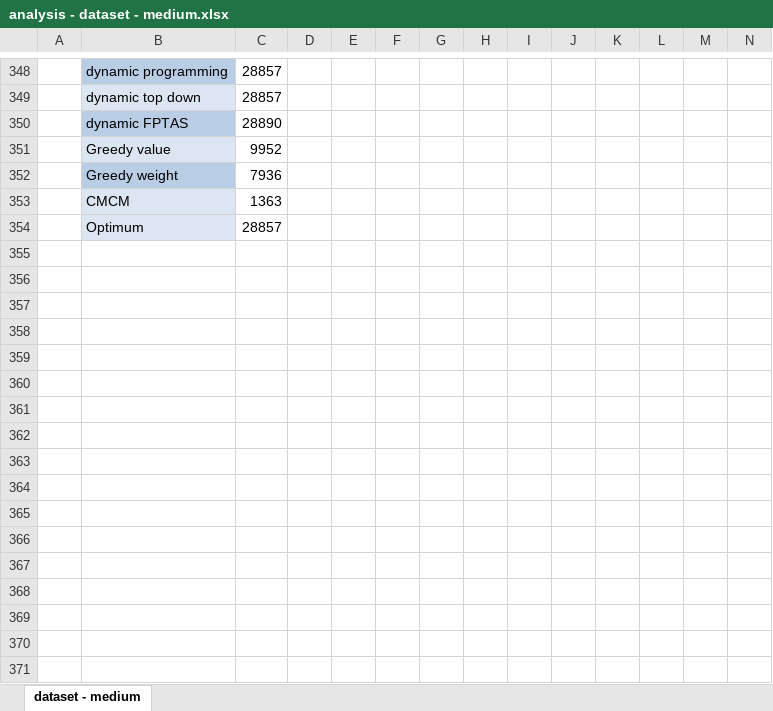
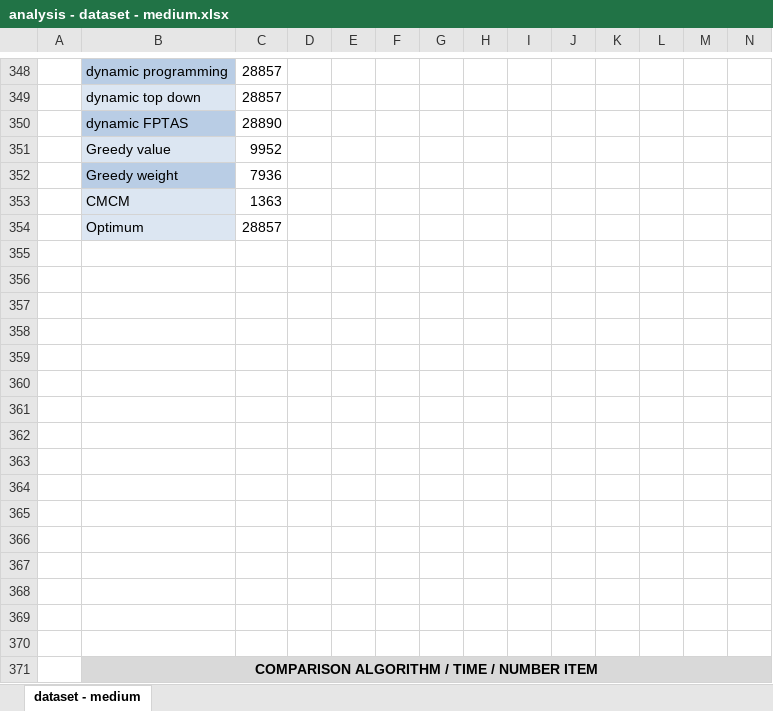
Before and after one commit to zestones/Knapsack-problem, an Excel workbook: results-data/analysis/dataset/analysis - dataset - medium.xlsx, sheet dataset - medium, drawn as a sheet; only a part is shown, gaps mark what is left out; values as stored, in another font and other column widths than the file's, no borders; charts and pictures and table styles not drawn; rows hold the shown columns only; the diff names each change by its address in the sheet, - before the commit and + after, or states it on an @@ line.

```diff
--- a/results-data/analysis/dataset/analysis - dataset - medium.xlsx (sheet dataset - medium)
+++ b/results-data/analysis/dataset/analysis - dataset - medium.xlsx (sheet dataset - medium)
+row 355: (empty)
+row 356: (empty)
+row 357: (empty)
+row 358: (empty)
+row 359: (empty)
+row 360: (empty)
+row 361: (empty)
+row 362: (empty)
+row 363: (empty)
+row 364: (empty)
+row 365: (empty)
+row 366: (empty)
+row 367: (empty)
+row 368: (empty)
+row 369: (empty)
+row 370: (empty)
+row 371:  | COMPARISON ALGORITHM / TIME / NUMBER ITEM
```
Also changed, not shown: charts or pictures, results-data/analysis/normal/analysis - normal - large.xlsx, results-data/analysis/normal/analysis - normal - medium.xlsx, 8 other files.
